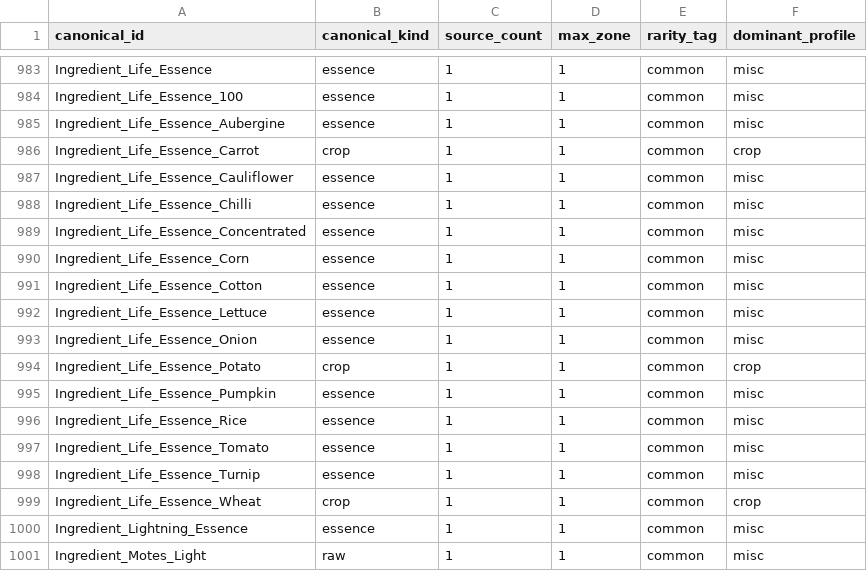
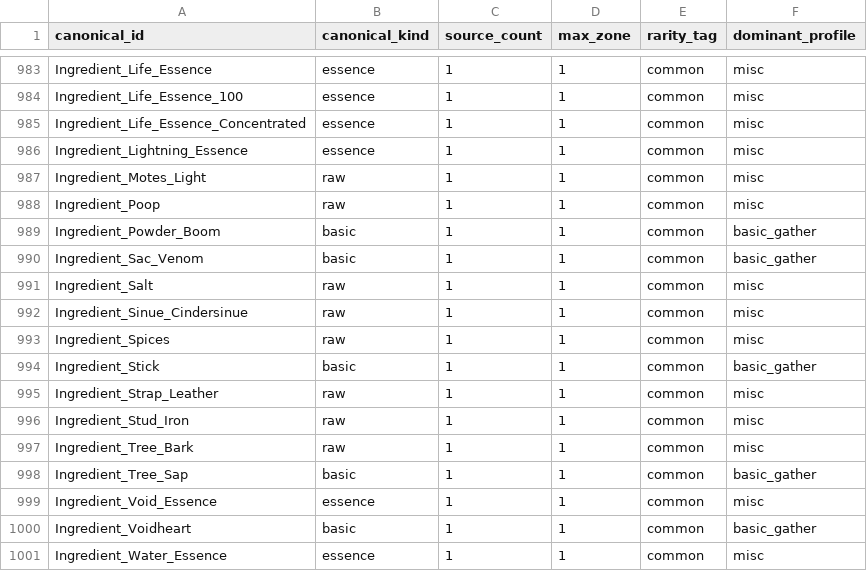
Before and after one commit to Noxitanius/Itempreise, a CSV file: data/extracted/canonical_catalog.csv, drawn as a sheet; only a part is shown, gaps mark what is left out; the shorter side is filled out with more unchanged rows; the diff covers the shown part only; the diff names each change by its address in the sheet, - before the commit and + after, or states it on an @@ line.

Commit message:
Map life essence to crop items

```diff
--- a/data/extracted/canonical_catalog.csv
+++ b/data/extracted/canonical_catalog.csv
-row 985: Ingredient_Life_Essence_Aubergine | essence | 1 | 1 | common | misc
-row 986: Ingredient_Life_Essence_Carrot | crop | 1 | 1 | common | crop
-row 987: Ingredient_Life_Essence_Cauliflower | essence | 1 | 1 | common | misc
-row 988: Ingredient_Life_Essence_Chilli | essence | 1 | 1 | common | misc
-row 990: Ingredient_Life_Essence_Corn | essence | 1 | 1 | common | misc
-row 991: Ingredient_Life_Essence_Cotton | essence | 1 | 1 | common | misc
-row 992: Ingredient_Life_Essence_Lettuce | essence | 1 | 1 | common | misc
-row 993: Ingredient_Life_Essence_Onion | essence | 1 | 1 | common | misc
-row 994: Ingredient_Life_Essence_Potato | crop | 1 | 1 | common | crop
-row 995: Ingredient_Life_Essence_Pumpkin | essence | 1 | 1 | common | misc
-row 996: Ingredient_Life_Essence_Rice | essence | 1 | 1 | common | misc
-row 997: Ingredient_Life_Essence_Tomato | essence | 1 | 1 | common | misc
-row 998: Ingredient_Life_Essence_Turnip | essence | 1 | 1 | common | misc
-row 999: Ingredient_Life_Essence_Wheat | crop | 1 | 1 | common | crop
```
Also changed, not shown: 25 edited cells elsewhere in this file, 4 other files.
